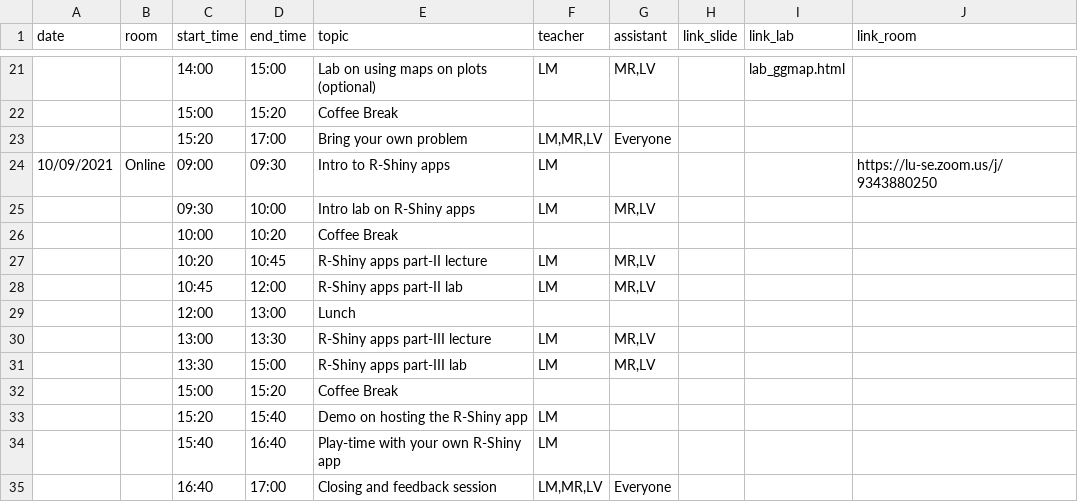
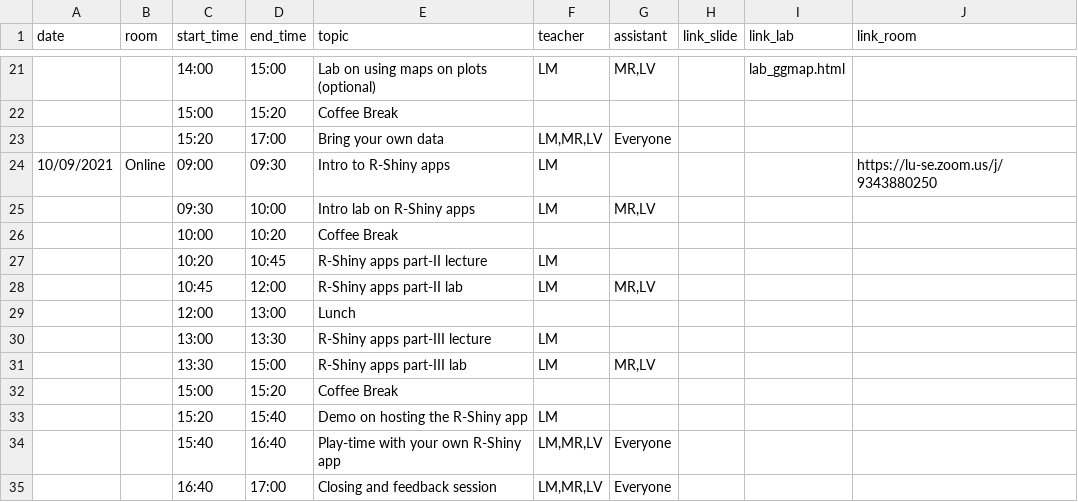
Before and after one commit to NBISweden/workshop-plotting-in-r, a CSV file: schedule.csv, drawn as a sheet; only a part is shown, gaps mark what is left out.

```diff
--- a/schedule.csv
+++ b/schedule.csv
@@ -22,3 +22,3 @@ date;room;start_time;end_time;topic;teacher;assistant;link_slide;link_lab;link_r
 ;;15:00;15:20;Coffee Break;;;;;
-;;15:20;17:00;Bring your own problem;LM,MR,LV;Everyone;;;
+;;15:20;17:00;Bring your own data;LM,MR,LV;Everyone;;;
 10/09/2021;Online;09:00;09:30;Intro to R-Shiny apps;LM;;;;https://lu-se.zoom.us/j/9343880250
@@ -26,6 +26,6 @@ date;room;start_time;end_time;topic;teacher;assistant;link_slide;link_lab;link_r
 ;;10:00;10:20;Coffee Break;;;;;
-;;10:20;10:45;R-Shiny apps part-II lecture;LM;MR,LV;;;
+;;10:20;10:45;R-Shiny apps part-II lecture;LM;;;;
 ;;10:45;12:00;R-Shiny apps part-II lab;LM;MR,LV;;;
 ;;12:00;13:00;Lunch;;;;;
-;;13:00;13:30;R-Shiny apps part-III lecture;LM;MR,LV;;;
+;;13:00;13:30;R-Shiny apps part-III lecture;LM;;;;
 ;;13:30;15:00;R-Shiny apps part-III lab;LM;MR,LV;;;
@@ -33,3 +33,3 @@ date;room;start_time;end_time;topic;teacher;assistant;link_slide;link_lab;link_r
 ;;15:20;15:40;Demo on hosting the R-Shiny app;LM;;;;
-;;15:40;16:40;Play-time with your own R-Shiny app;LM;;;;
+;;15:40;16:40;Play-time with your own R-Shiny app;LM,MR,LV;Everyone;;;
 ;;16:40;17:00;Closing and feedback session;LM,MR,LV;Everyone;;;
```
Also changed, not shown: 2 other files.
